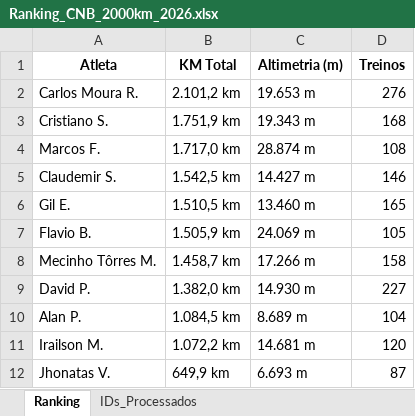
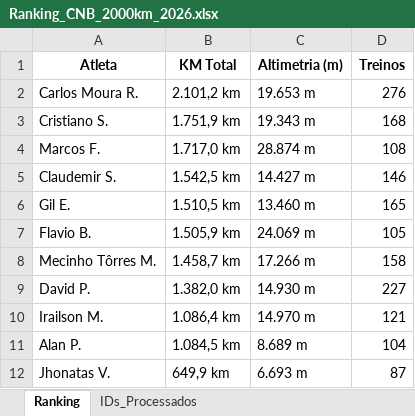
Before and after one commit to marcosfelix22/Ranking_CNB_2000km_2026, an Excel workbook: Ranking_CNB_2000km_2026.xlsx, sheet Ranking, drawn as a sheet; values as stored, in another font and other column widths than the file's, no borders; removed rows and columns are numbered as before the commit, all else as after; the diff names each change by its address in the sheet, - before the commit and + after, or states it on an @@ line.

Commit message:
Ranking 2k atualizado

```diff
--- a/Ranking_CNB_2000km_2026.xlsx (sheet Ranking)
+++ b/Ranking_CNB_2000km_2026.xlsx (sheet Ranking)
+row 10: Irailson M. | 1.086,4 km | 14.970 m | 121
-row 11: Irailson M. | 1.072,2 km | 14.681 m | 120
```
Also changed, not shown: sheet IDs_Processados.
